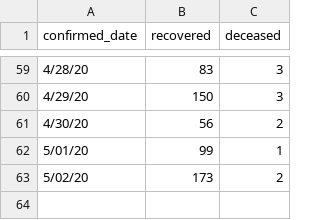
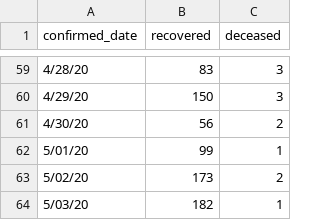
Before and after one commit to ratnania/covid-19-africa, a CSV file: datasets/morocco/statistiques-global-recovered-deceased.csv, drawn as a sheet; only a part is shown, gaps mark what is left out; the diff names each change by its address in the sheet, - before the commit and + after, or states it on an @@ line.

Commit message:
update data 03/05/2020

```diff
--- a/datasets/morocco/statistiques-global-recovered-deceased.csv
+++ b/datasets/morocco/statistiques-global-recovered-deceased.csv
+row 64: 5/03/20 | 182 | 1
```
Also changed, not shown: 2 other files.
